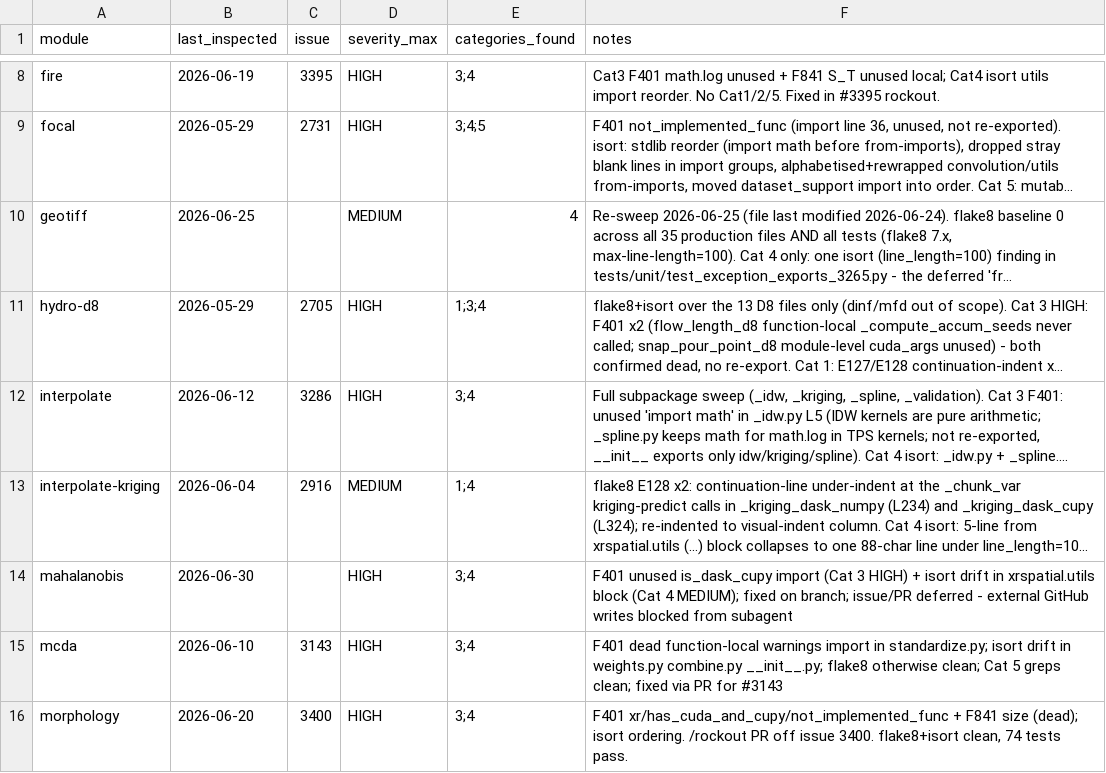
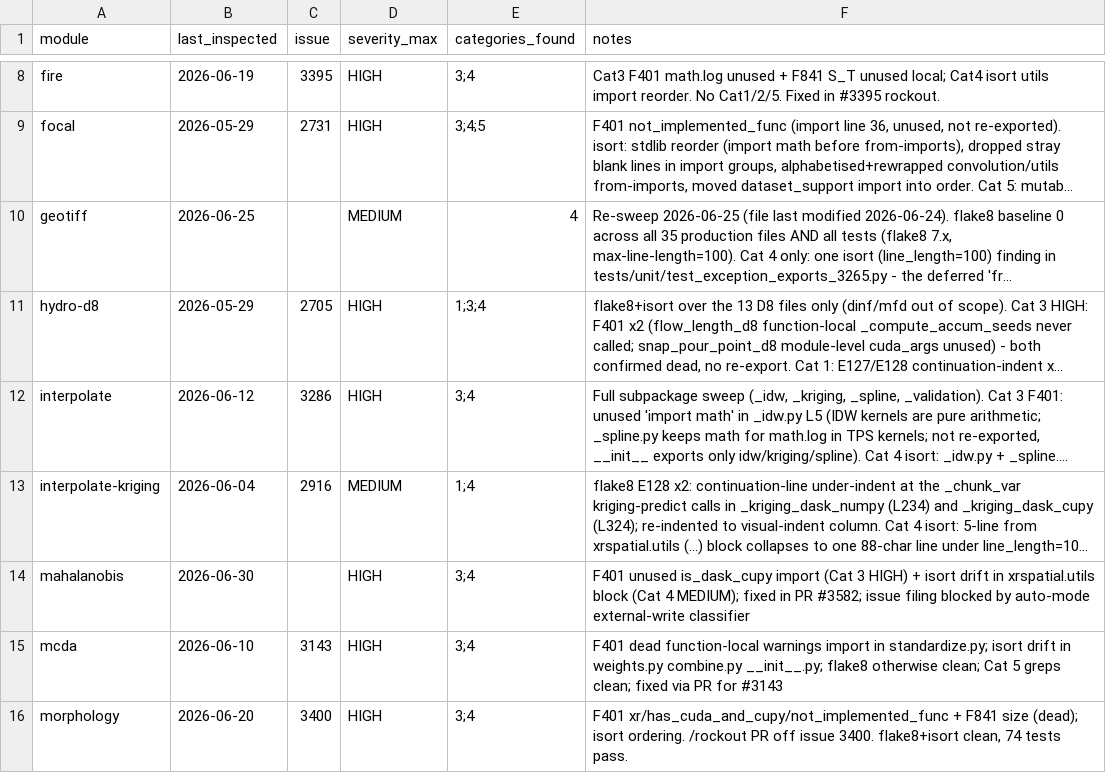
Before and after one commit to makepath/xarray-spatial, a CSV file: .claude/sweep-style-state.csv, drawn as a sheet; only a part is shown, gaps mark what is left out; long unchanged cells end in …; the diff names each change by its address in the sheet, - before the commit and + after, or states it on an @@ line.

Commit message:
state: record mahalanobis style sweep PR #3582

```diff
--- a/.claude/sweep-style-state.csv
+++ b/.claude/sweep-style-state.csv
-F14 (notes): …MEDIUM); fixed on branch; issue/PR deferred - external GitHub writes blocked from subagent
+F14 (notes): …MEDIUM); fixed in PR #3582; issue filing blocked by auto-mode external-write classifier
```
